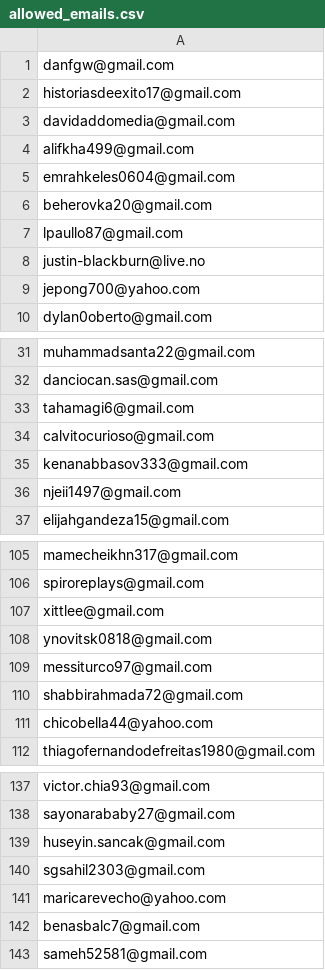
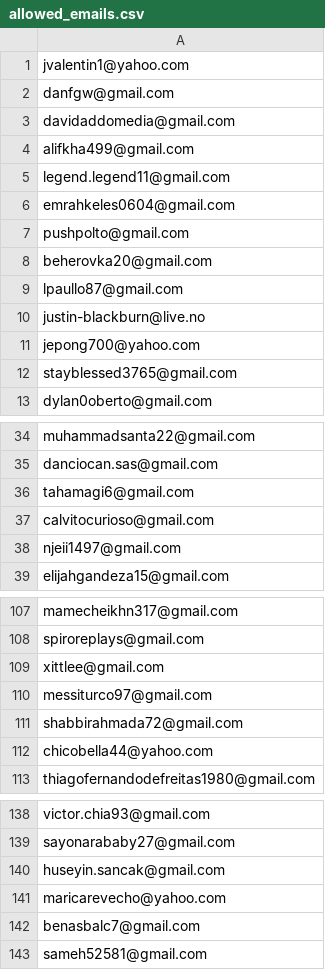
Before and after one commit to ikermato144-eng/premium-access, a CSV file: allowed_emails.csv, drawn as a sheet; only a part is shown, gaps mark what is left out.

Commit message:
Update allowed_emails.csv

```diff
--- a/allowed_emails.csv
+++ b/allowed_emails.csv
@@ -1,6 +1,8 @@
+jvalentin1@yahoo.com
 danfgw@gmail.com
-historiasdeexito17@gmail.com
 davidaddomedia@gmail.com
 alifkha499@gmail.com
+legend.legend11@gmail.com
 emrahkeles0604@gmail.com
+pushpolto@gmail.com
 beherovka20@gmail.com
@@ -9,2 +11,3 @@ justin-blackburn@live.no
 jepong700@yahoo.com
+stayblessed3765@gmail.com
 dylan0oberto@gmail.com
@@ -34,3 +37,2 @@ tahamagi6@gmail.com
 calvitocurioso@gmail.com
-kenanabbasov333@gmail.com
 njeii1497@gmail.com
@@ -107,3 +109,2 @@ spiroreplays@gmail.com
 xittlee@gmail.com
-ynovitsk0818@gmail.com
 messiturco97@gmail.com
@@ -139,3 +140,2 @@ sayonarababy27@gmail.com
 huseyin.sancak@gmail.com
-sgsahil2303@gmail.com
 maricarevecho@yahoo.com
```
